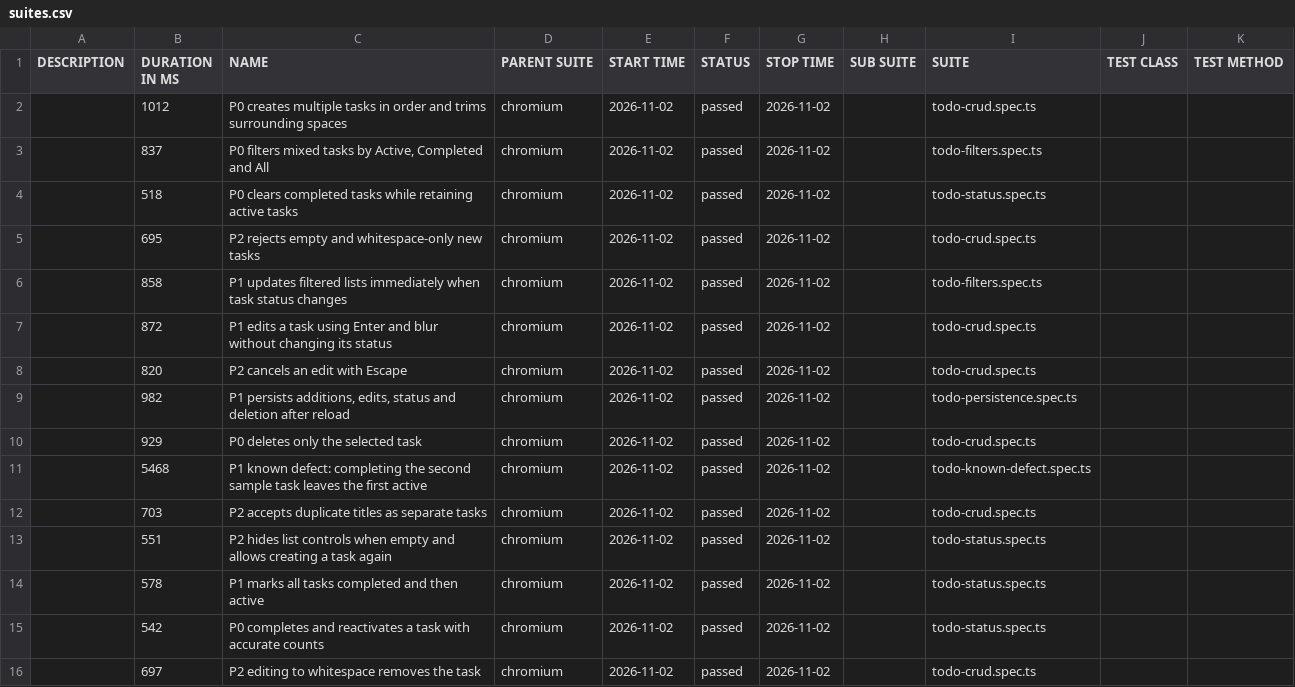
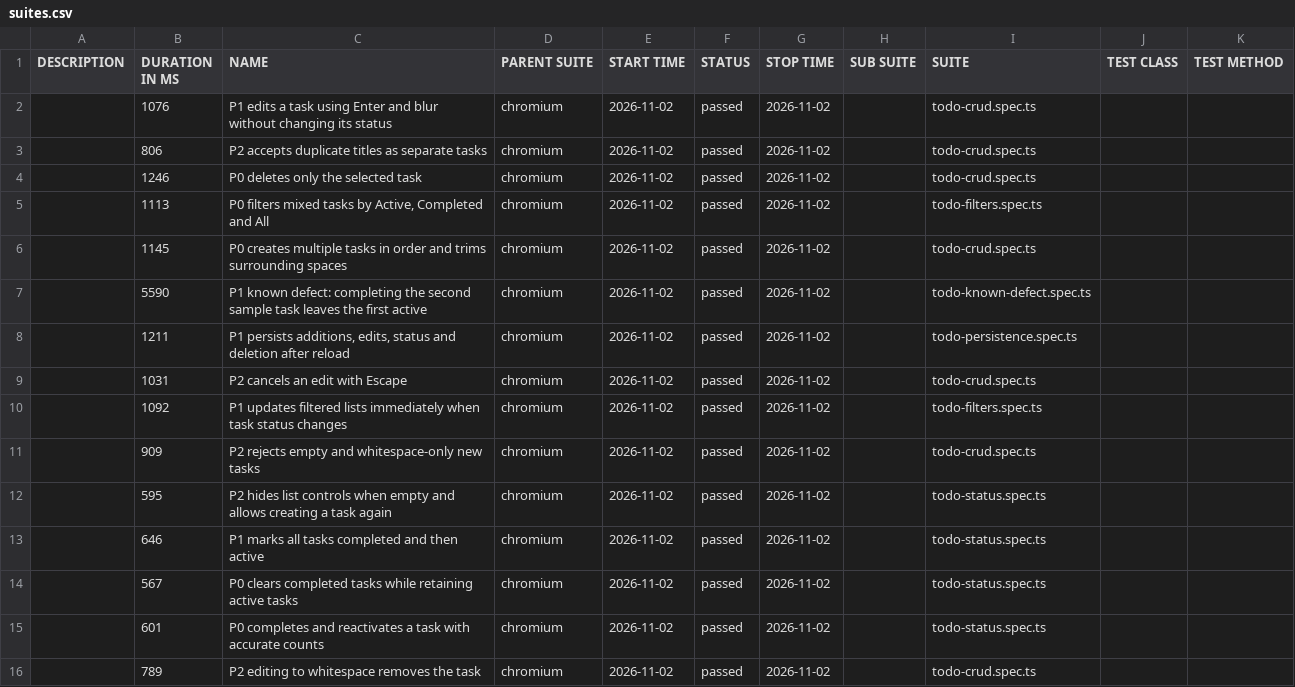
Before and after one commit to andjeloed/todo-playwright-automation, a CSV file: data/suites.csv, drawn as a sheet.

```diff
--- a/data/suites.csv
+++ b/data/suites.csv
@@ -1,16 +1,16 @@
 "DESCRIPTION","DURATION IN MS","NAME","PARENT SUITE","START TIME","STATUS","STOP TIME","SUB SUITE","SUITE","TEST CLASS","TEST METHOD"
-"","1012","P0 creates multiple tasks in order and trims surrounding spaces","chromium","2026-11-02","passed","2026-11-02","","todo-crud.spec.ts","",""
-"","837","P0 filters mixed tasks by Active, Completed and All","chromium","2026-11-02","passed","2026-11-02","","todo-filters.spec.ts","",""
-"","518","P0 clears completed tasks while retaining active tasks","chromium","2026-11-02","passed","2026-11-02","","todo-status.spec.ts","",""
-"","695","P2 rejects empty and whitespace-only new tasks","chromium","2026-11-02","passed","2026-11-02","","todo-crud.spec.ts","",""
-"","858","P1 updates filtered lists immediately when task status changes","chromium","2026-11-02","passed","2026-11-02","","todo-filters.spec.ts","",""
-"","872","P1 edits a task using Enter and blur without changing its status","chromium","2026-11-02","passed","2026-11-02","","todo-crud.spec.ts","",""
-"","820","P2 cancels an edit with Escape","chromium","2026-11-02","passed","2026-11-02","","todo-crud.spec.ts","",""
-"","982","P1 persists additions, edits, status and deletion after reload","chromium","2026-11-02","passed","2026-11-02","","todo-persistence.spec.ts","",""
-"","929","P0 deletes only the selected task","chromium","2026-11-02","passed","2026-11-02","","todo-crud.spec.ts","",""
-"","5468","P1 known defect: completing the second sample task leaves the first active","chromium","2026-11-02","passed","2026-11-02","","todo-known-defect.spec.ts","",""
-"","703","P2 accepts duplicate titles as separate tasks","chromium","2026-11-02","passed","2026-11-02","","todo-crud.spec.ts","",""
-"","551","P2 hides list controls when empty and allows creating a task again","chromium","2026-11-02","passed","2026-11-02","","todo-status.spec.ts","",""
-"","578","P1 marks all tasks completed and then active","chromium","2026-11-02","passed","2026-11-02","","todo-status.spec.ts","",""
-"","542","P0 completes and reactivates a task with accurate counts","chromium","2026-11-02","passed","2026-11-02","","todo-status.spec.ts","",""
-"","697","P2 editing to whitespace removes the task","chromium","2026-11-02","passed","2026-11-02","","todo-crud.spec.ts","",""
+"","1076","P1 edits a task using Enter and blur without changing its status","chromium","2026-11-02","passed","2026-11-02","","todo-crud.spec.ts","",""
+"","806","P2 accepts duplicate titles as separate tasks","chromium","2026-11-02","passed","2026-11-02","","todo-crud.spec.ts","",""
+"","1246","P0 deletes only the selected task","chromium","2026-11-02","passed","2026-11-02","","todo-crud.spec.ts","",""
+"","1113","P0 filters mixed tasks by Active, Completed and All","chromium","2026-11-02","passed","2026-11-02","","todo-filters.spec.ts","",""
+"","1145","P0 creates multiple tasks in order and trims surrounding spaces","chromium","2026-11-02","passed","2026-11-02","","todo-crud.spec.ts","",""
+"","5590","P1 known defect: completing the second sample task leaves the first active","chromium","2026-11-02","passed","2026-11-02","","todo-known-defect.spec.ts","",""
+"","1211","P1 persists additions, edits, status and deletion after reload","chromium","2026-11-02","passed","2026-11-02","","todo-persistence.spec.ts","",""
+"","1031","P2 cancels an edit with Escape","chromium","2026-11-02","passed","2026-11-02","","todo-crud.spec.ts","",""
+"","1092","P1 updates filtered lists immediately when task status changes","chromium","2026-11-02","passed","2026-11-02","","todo-filters.spec.ts","",""
+"","909","P2 rejects empty and whitespace-only new tasks","chromium","2026-11-02","passed","2026-11-02","","todo-crud.spec.ts","",""
+"","595","P2 hides list controls when empty and allows creating a task again","chromium","2026-11-02","passed","2026-11-02","","todo-status.spec.ts","",""
+"","646","P1 marks all tasks completed and then active","chromium","2026-11-02","passed","2026-11-02","","todo-status.spec.ts","",""
+"","567","P0 clears completed tasks while retaining active tasks","chromium","2026-11-02","passed","2026-11-02","","todo-status.spec.ts","",""
+"","601","P0 completes and reactivates a task with accurate counts","chromium","2026-11-02","passed","2026-11-02","","todo-status.spec.ts","",""
+"","789","P2 editing to whitespace removes the task","chromium","2026-11-02","passed","2026-11-02","","todo-crud.spec.ts","",""
```
Also changed, not shown: 56 other files.
